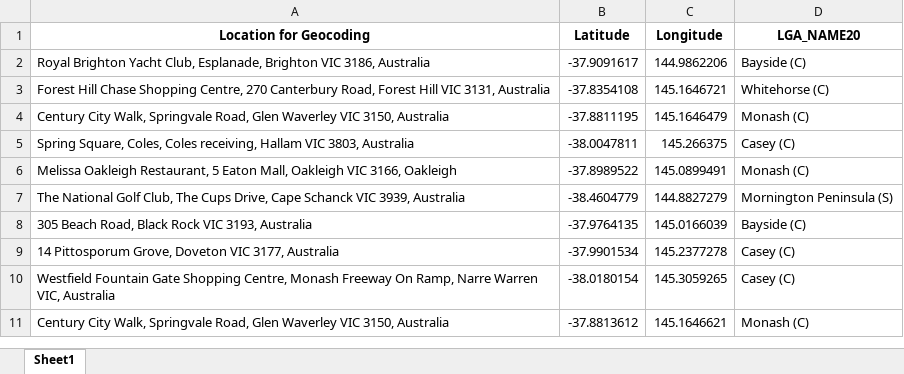
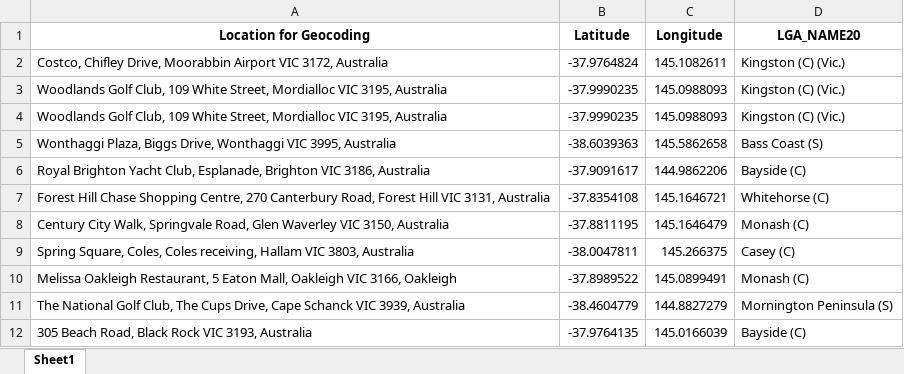
Before and after one commit to Mike-Honey/covid-19-vic-au, an Excel workbook: Coronavirus COVID-19 - VIC AU Exposure sites LGA.xlsx, sheet Sheet1, drawn as a sheet; only a part is shown; the shorter side is filled out with more unchanged rows; values as stored, in another font and other column widths than the file's, no borders; the diff names each change by its address in the sheet, - before the commit and + after, or states it on an @@ line.

```diff
--- a/Coronavirus COVID-19 - VIC AU Exposure sites LGA.xlsx (sheet Sheet1)
+++ b/Coronavirus COVID-19 - VIC AU Exposure sites LGA.xlsx (sheet Sheet1)
+row 2: Costco, Chifley Drive, Moorabbin Airport VIC 3172, Australia | -37.9764824 | 145.1082611 | Kingston (C) (Vic.)
+row 3: Woodlands Golf Club, 109 White Street, Mordialloc VIC 3195, Australia | -37.9990235 | 145.0988093 | Kingston (C) (Vic.)
+row 4: Woodlands Golf Club, 109 White Street, Mordialloc VIC 3195, Australia | -37.9990235 | 145.0988093 | Kingston (C) (Vic.)
+row 5: Wonthaggi Plaza, Biggs Drive, Wonthaggi VIC 3995, Australia | -38.6039363 | 145.5862658 | Bass Coast (S)
```
Also changed, not shown: Coronavirus COVID-19 - VIC AU Exposure sites.xlsx, 3 other files.
